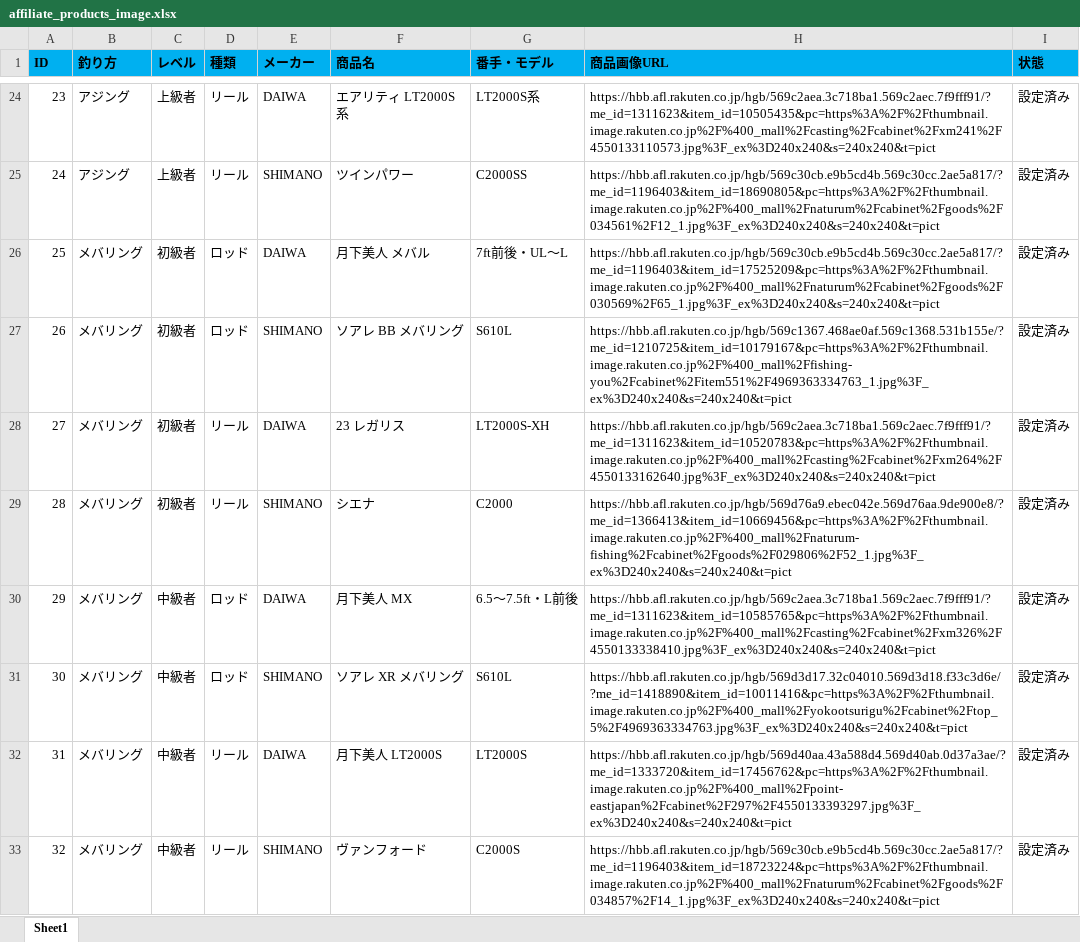
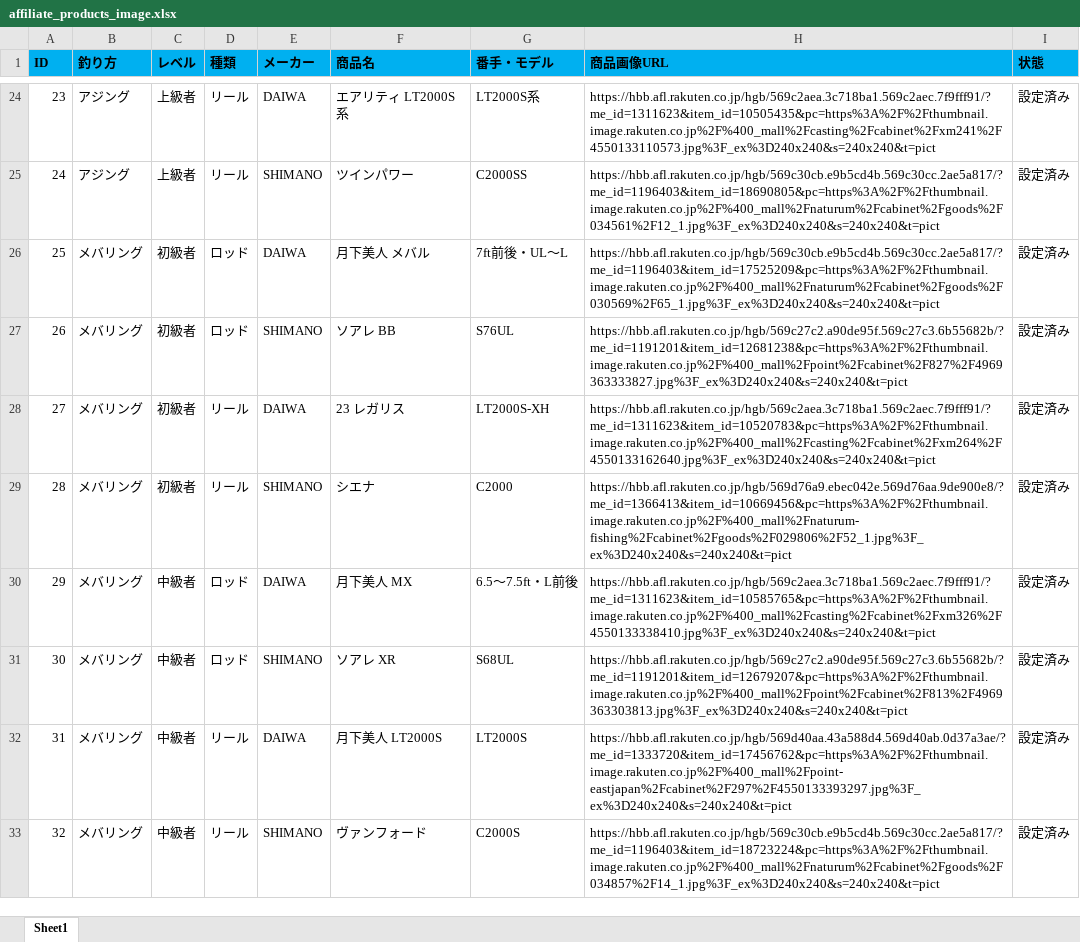
Before and after one commit to FishAngler-HUB/fishing-tackle-navi, an Excel workbook: affiliate_products_image.xlsx, sheet Sheet1, drawn as a sheet; only a part is shown, gaps mark what is left out; values as stored, in another font and other column widths than the file's, no borders; the diff names each change by its address in the sheet, - before the commit and + after, or states it on an @@ line.

```diff
--- a/affiliate_products_image.xlsx (sheet Sheet1)
+++ b/affiliate_products_image.xlsx (sheet Sheet1)
-F27 (商品名): ソアレ BB メバリング
+F27 (商品名): ソアレ BB
-G27 (番手・モデル): S610L
+G27 (番手・モデル): S76UL
-H27 (商品画像URL): https://hbb.afl.rakuten.co.jp/hgb/569c1367.468ae0af.569c1368.531b155e/?me_id=1210725&item_id=10179167&pc=https%3A%2F%2Fthumbnail.image.rakuten.co.jp%2F%400_mall%2Ffishing-you%2Fcabinet%2Fitem551%2F4969363334763_1.jpg%3F_ex%3D240x240&s=240x240&t=pict
+H27 (商品画像URL): https://hbb.afl.rakuten.co.jp/hgb/569c27c2.a90de95f.569c27c3.6b55682b/?me_id=1191201&item_id=12681238&pc=https%3A%2F%2Fthumbnail.image.rakuten.co.jp%2F%400_mall%2Fpoint%2Fcabinet%2F827%2F4969363333827.jpg%3F_ex%3D240x240&s=240x240&t=pict
-F31 (商品名): ソアレ XR メバリング
+F31 (商品名): ソアレ XR
-G31 (番手・モデル): S610L
+G31 (番手・モデル): S68UL
-H31 (商品画像URL): https://hbb.afl.rakuten.co.jp/hgb/569d3d17.32c04010.569d3d18.f33c3d6e/?me_id=1418890&item_id=10011416&pc=https%3A%2F%2Fthumbnail.image.rakuten.co.jp%2F%400_mall%2Fyokootsurigu%2Fcabinet%2Ftop_5%2F4969363334763.jpg%3F_ex%3D240x240&s=240x240&t=pict
+H31 (商品画像URL): https://hbb.afl.rakuten.co.jp/hgb/569c27c2.a90de95f.569c27c3.6b55682b/?me_id=1191201&item_id=12679207&pc=https%3A%2F%2Fthumbnail.image.rakuten.co.jp%2F%400_mall%2Fpoint%2Fcabinet%2F813%2F4969363303813.jpg%3F_ex%3D240x240&s=240x240&t=pict
```
Also changed, not shown: affiliate_products.xlsx, 3 other files.
